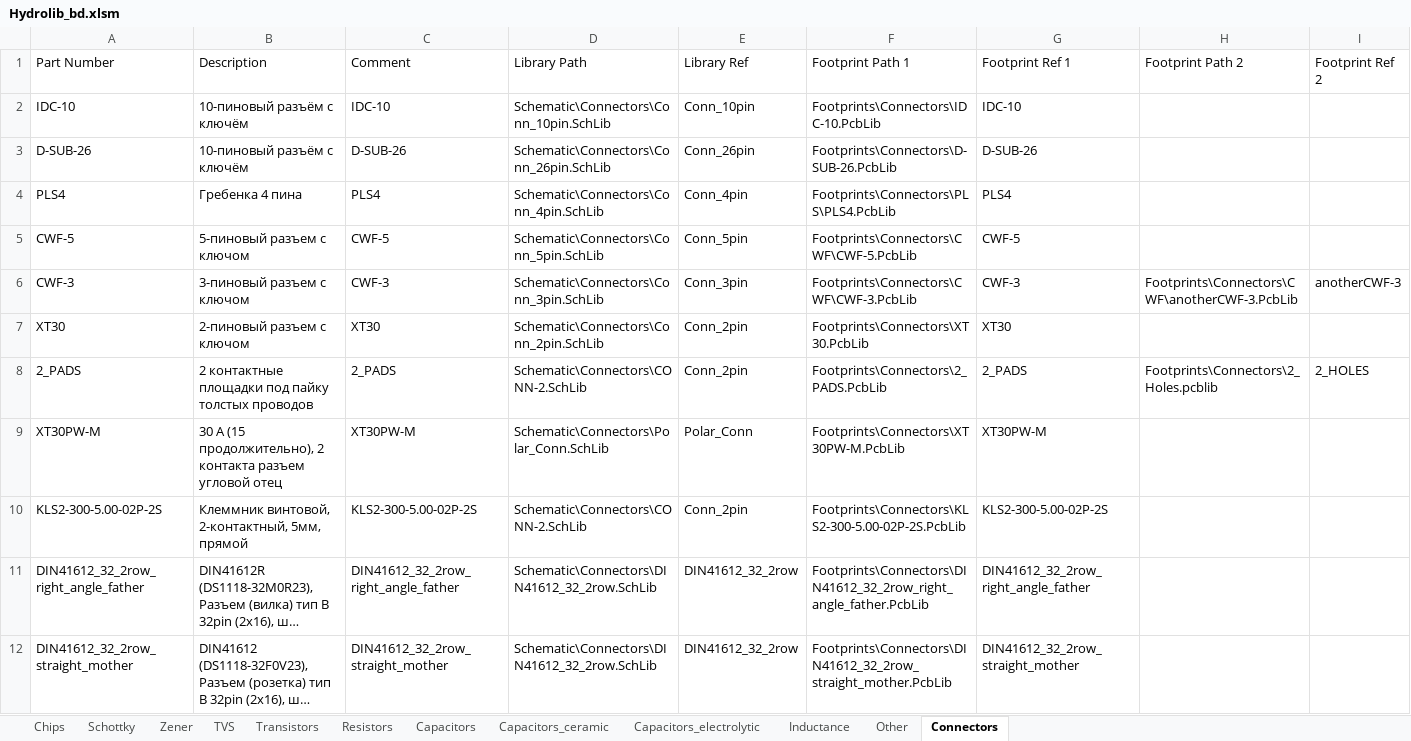
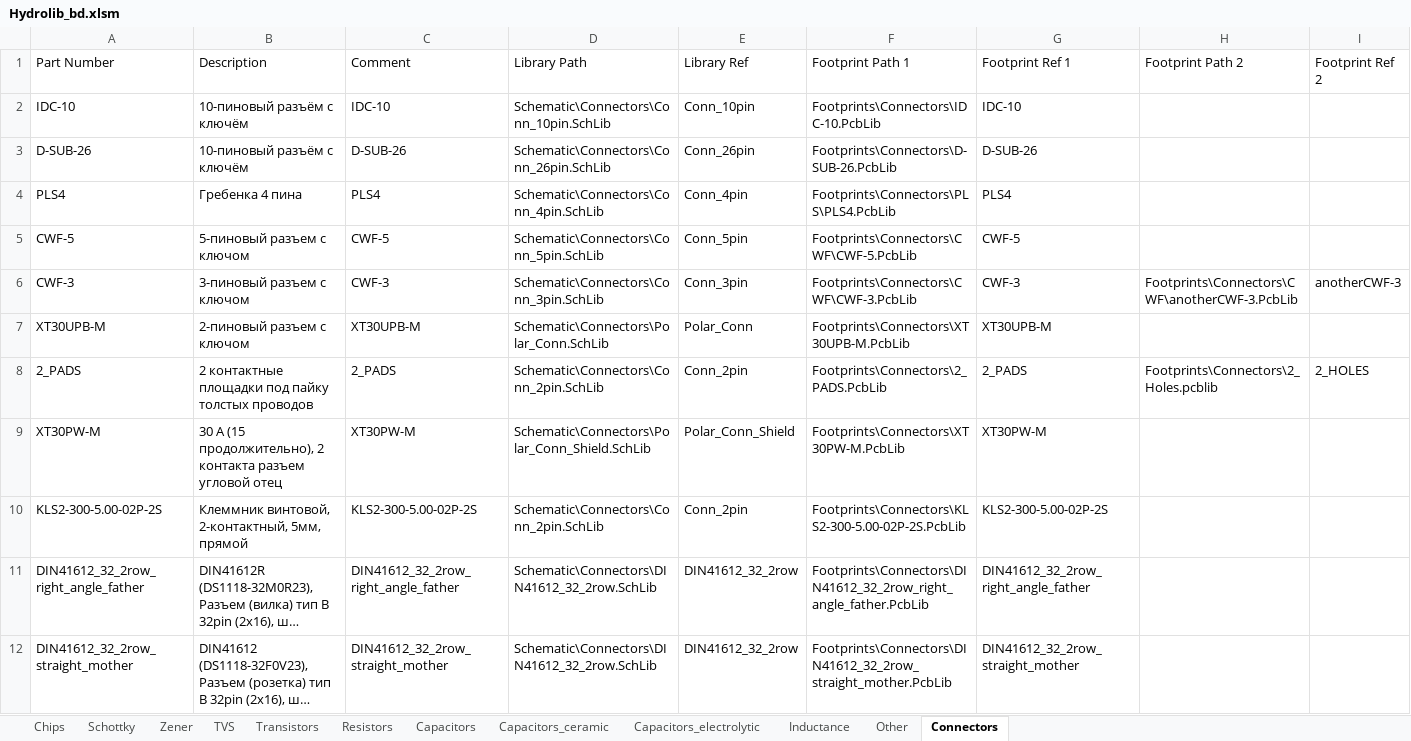
Before and after one commit to hydronautics-team/Hydrolib, an Excel workbook: Database/Hydrolib_bd.xlsm, sheet Connectors, drawn as a sheet; only a part is shown; long unchanged cells end in …; values as stored, in another font and other column widths than the file's, no borders; table styles not drawn; removed rows and columns are numbered as before the commit, all else as after; the diff names each change by its address in the sheet, - before the commit and + after, or states it on an @@ line.

Commit message:
правил разъемы, их уго и еще чето

```diff
--- a/Database/Hydrolib_bd.xlsm (sheet Connectors)
+++ b/Database/Hydrolib_bd.xlsm (sheet Connectors)
-row 7: XT30 | 2-пиновый разъем с ключом | XT30 | Schematic\Connectors\Conn_2pin.SchLib | Conn_2pin | Footprints\Connectors\XT30.PcbLib | XT30
+row 7: XT30UPB-M | 2-пиновый разъем с ключом | XT30UPB-M | Schematic\Connectors\Polar_Conn.SchLib | Polar_Conn | Footprints\Connectors\XT30UPB-M.PcbLib | XT30UPB-M
-D8 (Library Path): Schematic\Connectors\CONN-2.SchLib
+D8 (Library Path): Schematic\Connectors\Conn_2pin.SchLib
-D9 (Library Path): Schematic\Connectors\Polar_Conn.SchLib
+D9 (Library Path): Schematic\Connectors\Polar_Conn_Shield.SchLib
-E9 (Library Ref): Polar_Conn
+E9 (Library Ref): Polar_Conn_Shield
-D10 (Library Path): Schematic\Connectors\CONN-2.SchLib
+D10 (Library Path): Schematic\Connectors\Conn_2pin.SchLib
```
Also changed, not shown: 13 other files.
